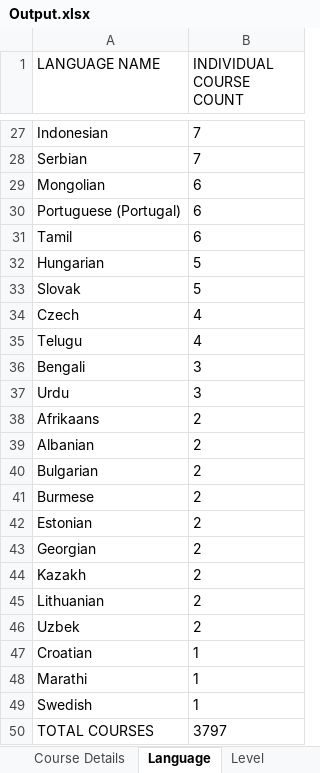
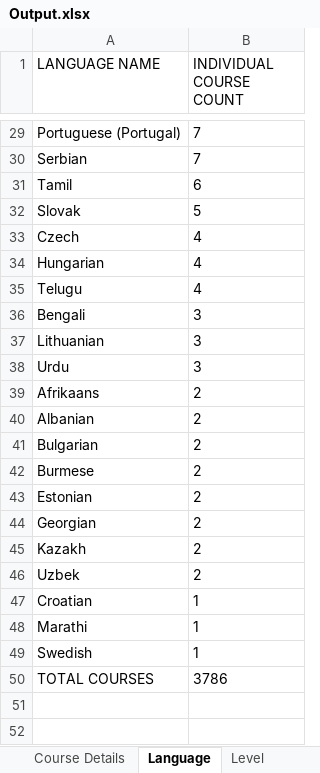
Before and after one commit to BornToHackQE007/Coursera, an Excel workbook: Output.xlsx, sheet Language, drawn as a sheet; only a part is shown, gaps mark what is left out; values as stored, in another font and other column widths than the file's, no borders; removed rows and columns are numbered as before the commit, all else as after; the diff covers the shown part only; the diff names each change by its address in the sheet, - before the commit and + after, or states it on an @@ line.

```diff
--- a/Output.xlsx (sheet Language)
+++ b/Output.xlsx (sheet Language)
-A29 (LANGUAGE NAME): Indonesian
+A29 (LANGUAGE NAME): Portuguese (Portugal)
-row 29: Mongolian | 6
-row 30: Portuguese (Portugal) | 6
-row 32: Hungarian | 5
+row 34: Hungarian | 4
+row 37: Lithuanian | 3
-row 45: Lithuanian | 2
-B50 (INDIVIDUAL COURSE COUNT): 3797
+B50 (INDIVIDUAL COURSE COUNT): 3786
```
Also changed, not shown: 3 added rows, 1 removed row and 21 edited cells elsewhere in this sheet, sheet Level, 47 other files.
